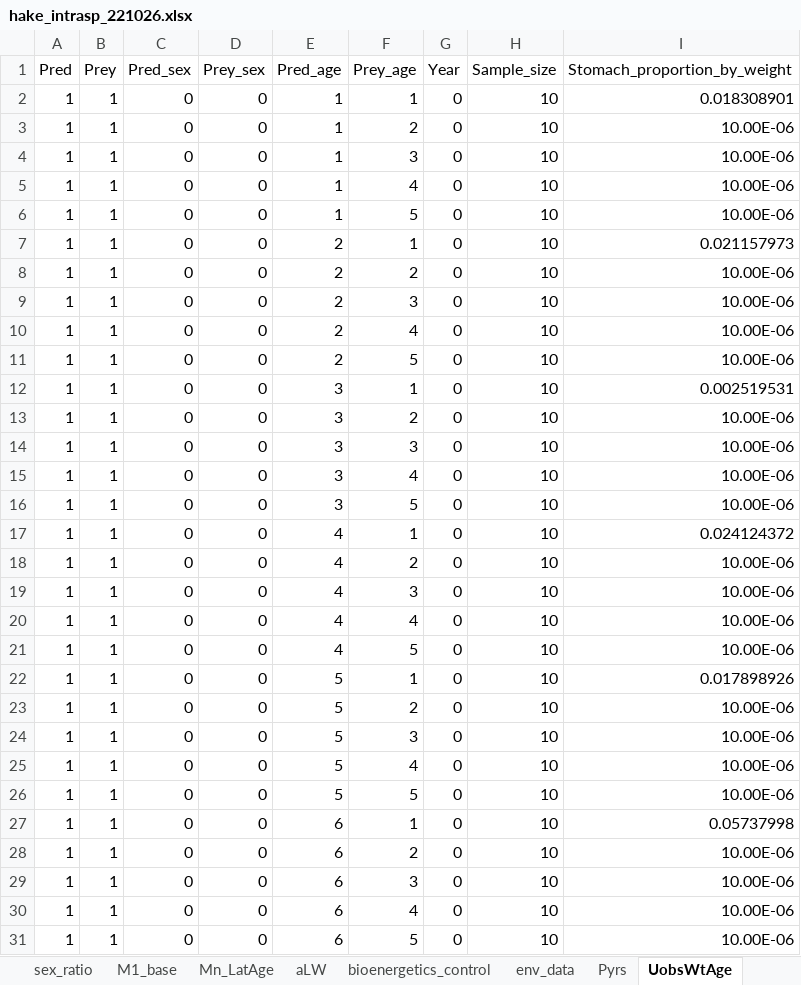
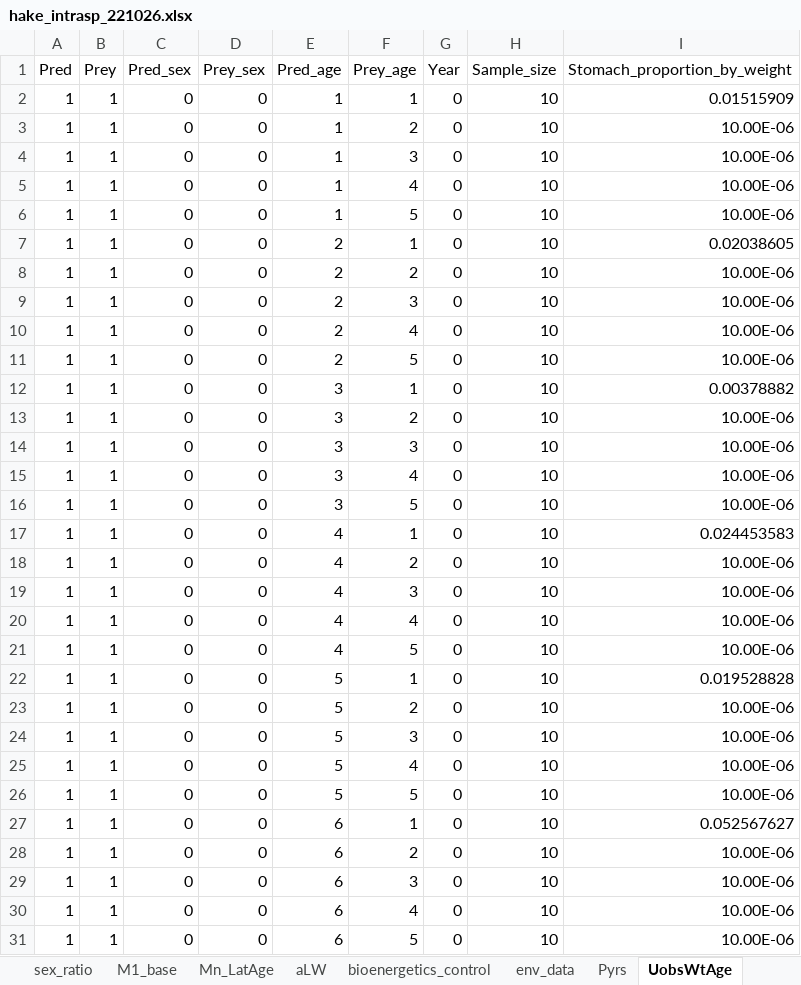
Before and after one commit to grantdadams/hake-CEATTLE, an Excel workbook: data/hake_intrasp_221026.xlsx, sheet UobsWtAge, drawn as a sheet; only a part is shown; values as stored, in another font and other column widths than the file's, no borders; the diff covers the shown part only; the diff names each change by its address in the sheet, - before the commit and + after, or states it on an @@ line.

```diff
--- a/data/hake_intrasp_221026.xlsx (sheet UobsWtAge)
+++ b/data/hake_intrasp_221026.xlsx (sheet UobsWtAge)
-I2 (Stomach_proportion_by_weight): 0.018308901
+I2 (Stomach_proportion_by_weight): 0.01515909
-I7 (Stomach_proportion_by_weight): 0.021157973
+I7 (Stomach_proportion_by_weight): 0.02038605
-I12 (Stomach_proportion_by_weight): 0.002519531
+I12 (Stomach_proportion_by_weight): 0.00378882
-I17 (Stomach_proportion_by_weight): 0.024124372
+I17 (Stomach_proportion_by_weight): 0.024453583
-I22 (Stomach_proportion_by_weight): 0.017898926
+I22 (Stomach_proportion_by_weight): 0.019528828
-I27 (Stomach_proportion_by_weight): 0.05737998
+I27 (Stomach_proportion_by_weight): 0.052567627
```
Also changed, not shown: 25 removed rows and 18 edited cells elsewhere in this sheet, sheet comp_data, sheet age_error, sheet age_trans_matrix, sheet M1_base, sheet NByageFixed, sheet Pyrs, 6 more sheets, 6 other files.
